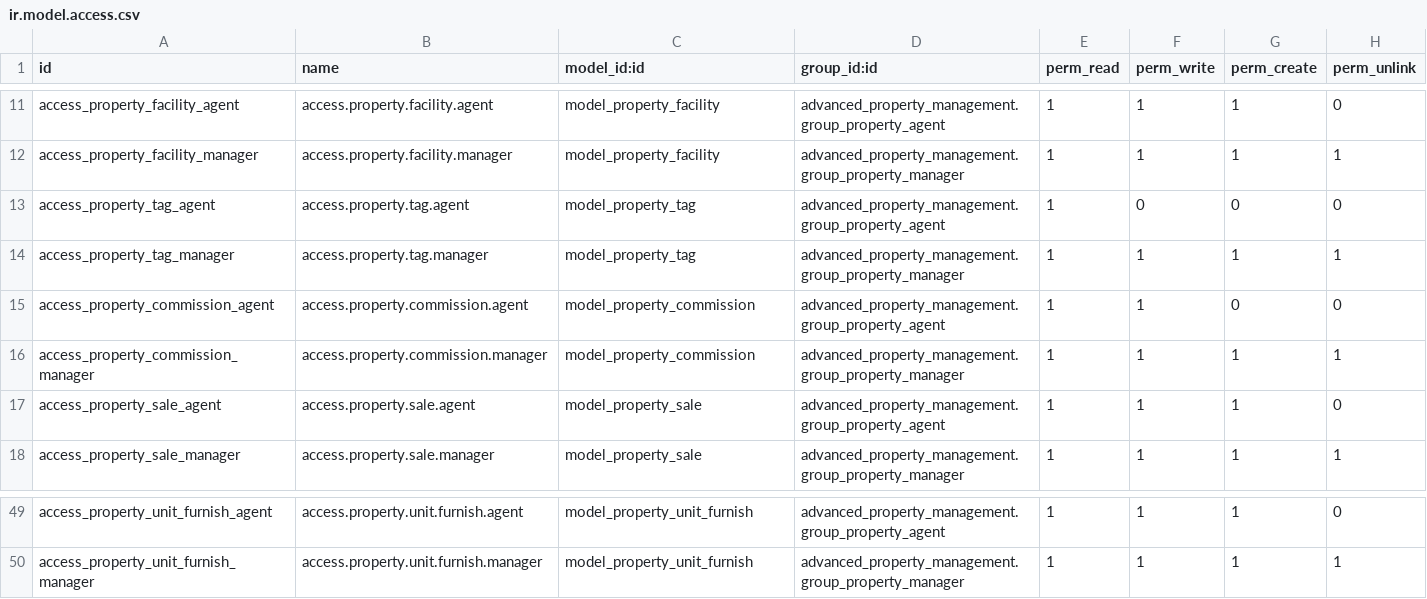
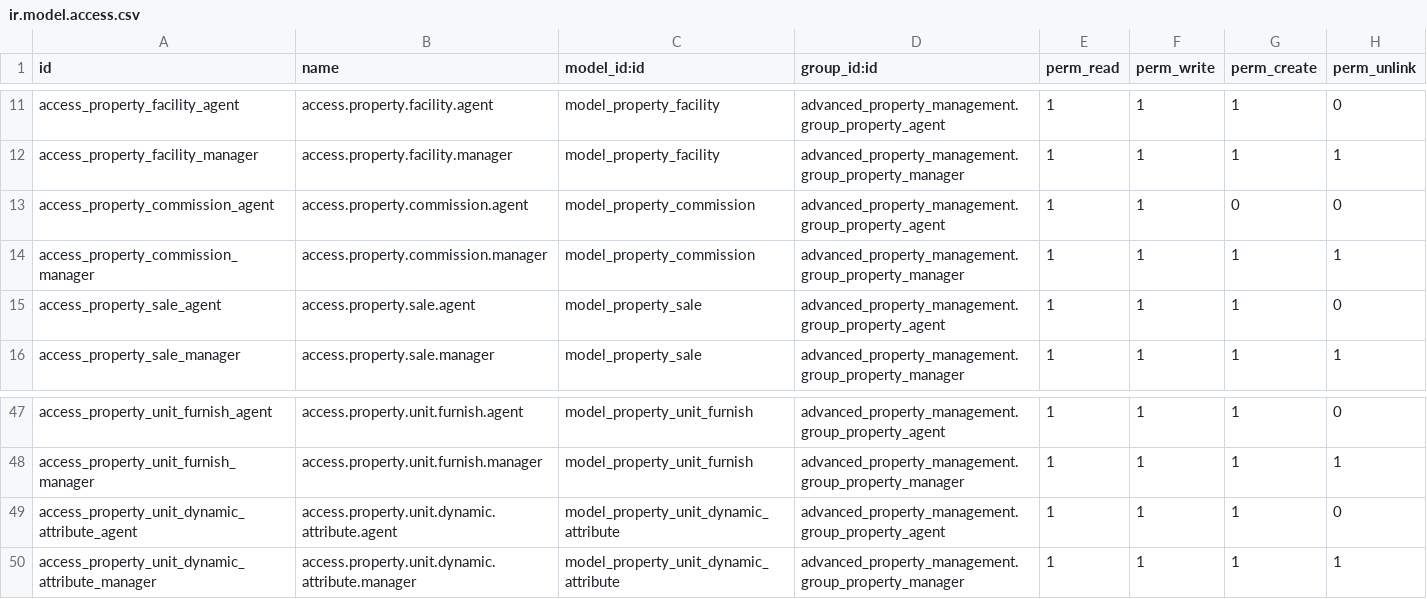
Before and after one commit to gideonkosgei/odoo-property-rentals, a CSV file: security/ir.model.access.csv, drawn as a sheet; only a part is shown, gaps mark what is left out; removed rows and columns are numbered as before the commit, all else as after; the diff names each change by its address in the sheet, - before the commit and + after, or states it on an @@ line.

```diff
--- a/security/ir.model.access.csv
+++ b/security/ir.model.access.csv
-row 13: access_property_tag_agent | access.property.tag.agent | model_property_tag | advanced_property_management.group_property_agent | 1 | 0 | 0 | 0
-row 14: access_property_tag_manager | access.property.tag.manager | model_property_tag | advanced_property_management.group_property_manager | 1 | 1 | 1 | 1
+row 49: access_property_unit_dynamic_attribute_agent | access.property.unit.dynamic.attribute.agent | model_property_unit_dynamic_attribute | advanced_property_management.group_property_agent | 1 | 1 | 1 | 0
+row 50: access_property_unit_dynamic_attribute_manager | access.property.unit.dynamic.attribute.manager | model_property_unit_dynamic_attribute | advanced_property_management.group_property_manager | 1 | 1 | 1 | 1
```
Also changed, not shown: data/property.list.name.csv, data/property.list.value.csv, 14 other files.
